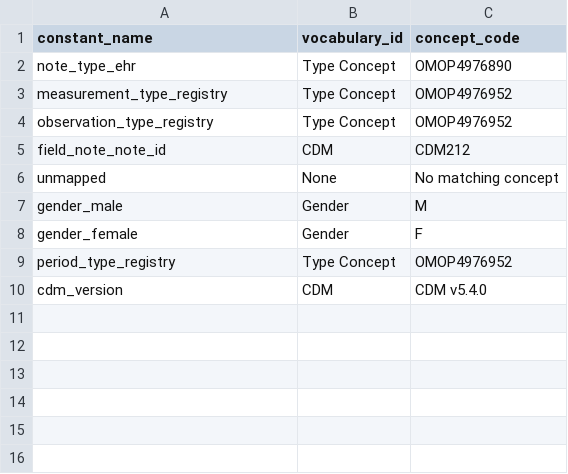
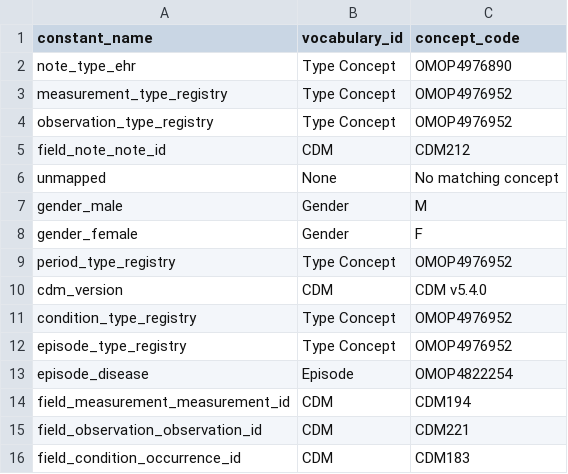
Before and after one commit to IHE-SDC-WG/SDC-CDM, a CSV file: database/seed/concept_constants.csv, drawn as a sheet; the diff names each change by its address in the sheet, - before the commit and + after, or states it on an @@ line.

```diff
--- a/database/seed/concept_constants.csv
+++ b/database/seed/concept_constants.csv
+row 11: condition_type_registry | Type Concept | OMOP4976952
+row 12: episode_type_registry | Type Concept | OMOP4976952
+row 13: episode_disease | Episode | OMOP4822254
+row 14: field_measurement_measurement_id | CDM | CDM194
+row 15: field_observation_observation_id | CDM | CDM221
+row 16: field_condition_occurrence_id | CDM | CDM183
```
Also changed, not shown: 18 other files.
